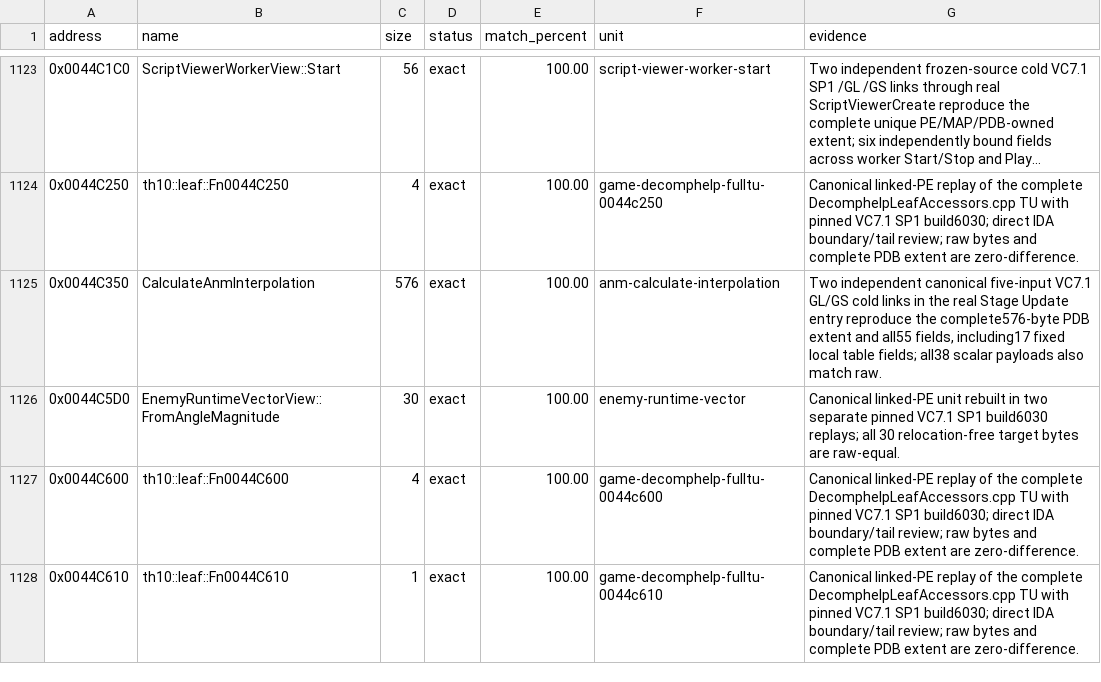
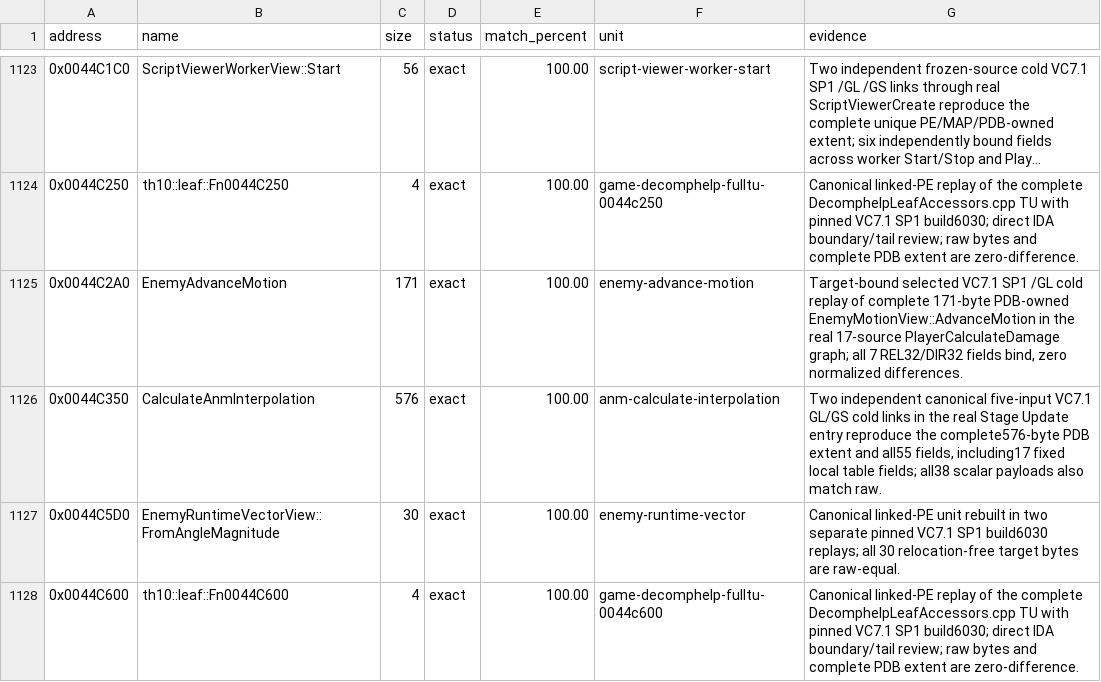
Before and after one commit to N0zoM1z0/th10, a CSV file: config/matches.csv, drawn as a sheet; only a part is shown, gaps mark what is left out; the shorter side is filled out with more unchanged rows; long unchanged cells end in …; the diff names each change by its address in the sheet, - before the commit and + after, or states it on an @@ line.

Commit message:
gpt-web: recover exact enemy polar motion advance
Co-authored-by: gensokyo-dev <342580529+gensokyo-dev@users.noreply.github.com>

```diff
--- a/config/matches.csv
+++ b/config/matches.csv
+row 1125: 0x0044C2A0 | EnemyAdvanceMotion | 171 | exact | 100.00 | enemy-advance-motion | Target-bound selected VC7.1 SP1 /GL cold replay of complete 171-byte PDB-owned EnemyMotionView::AdvanceMotion in the real 17-source PlayerCalculateDamage graph; all 7 REL32/DIR32 fields bind, zero normalized differences.
```
Also changed, not shown: 8 other files.
